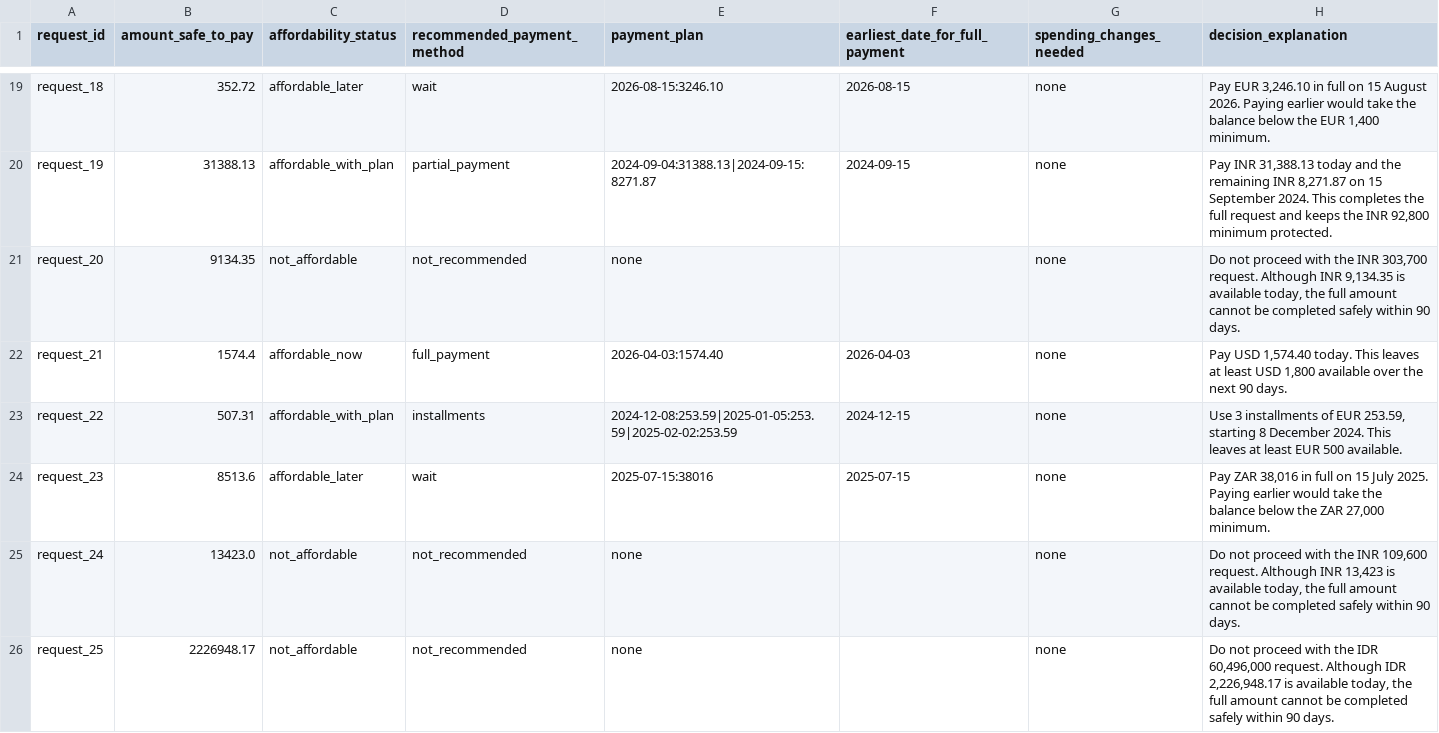
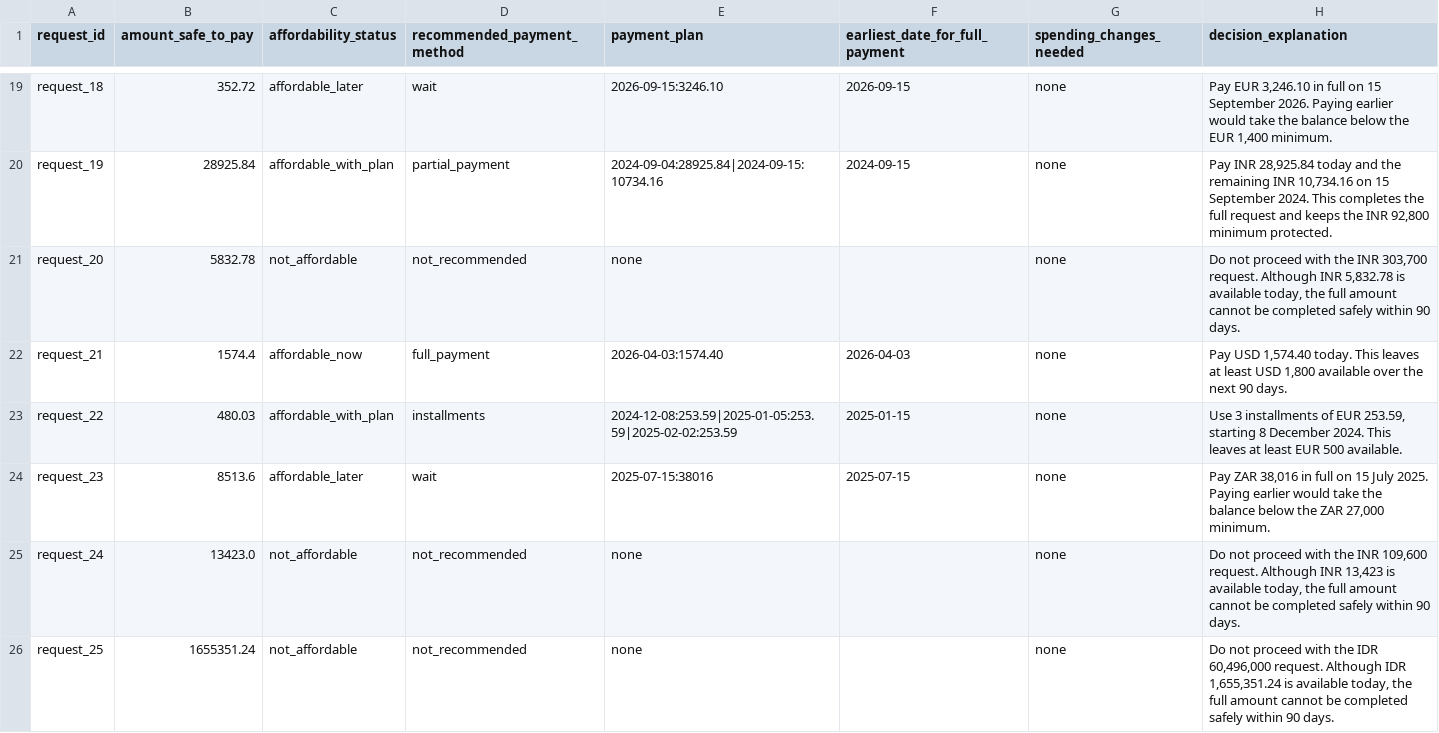
Before and after one commit to JaswanthG-10/HackerankOrchestra-buy-or-wait, a CSV file: sample_output.csv, drawn as a sheet; only a part is shown, gaps mark what is left out; the diff covers the shown part only; the diff names each change by its address in the sheet, - before the commit and + after, or states it on an @@ line.

```diff
--- a/sample_output.csv
+++ b/sample_output.csv
-E19 (payment_plan): 2026-08-15:3246.10
+E19 (payment_plan): 2026-09-15:3246.10
-F19 (earliest_date_for_full_payment): 2026-08-15
+F19 (earliest_date_for_full_payment): 2026-09-15
-H19 (decision_explanation): …on 15 August 2026. Paying…
+H19 (decision_explanation): …on 15 September 2026. Paying…
-B20 (amount_safe_to_pay): 31388.13
+B20 (amount_safe_to_pay): 28925.84
-E20 (payment_plan): 2024-09-04:31388.13|2024-09-15:8271.87
+E20 (payment_plan): 2024-09-04:28925.84|2024-09-15:10734.16
-H20 (decision_explanation): Pay INR 31,388.13 today and the remaining INR 8,271.87 on 15…
+H20 (decision_explanation): Pay INR 28,925.84 today and the remaining INR 10,734.16 on 15…
-B21 (amount_safe_to_pay): 9134.35
+B21 (amount_safe_to_pay): 5832.78
-H21 (decision_explanation): …Although INR 9,134.35 is available…
+H21 (decision_explanation): …Although INR 5,832.78 is available…
-B23 (amount_safe_to_pay): 507.31
+B23 (amount_safe_to_pay): 480.03
-F23 (earliest_date_for_full_payment): 2024-12-15
+F23 (earliest_date_for_full_payment): 2025-01-15
-B26 (amount_safe_to_pay): 2226948.17
+B26 (amount_safe_to_pay): 1655351.24
-H26 (decision_explanation): …Although IDR 2,226,948.17 is available…
+H26 (decision_explanation): …Although IDR 1,655,351.24 is available…
```
Also changed, not shown: 30 edited cells elsewhere in this file, output.csv, 7 other files.
